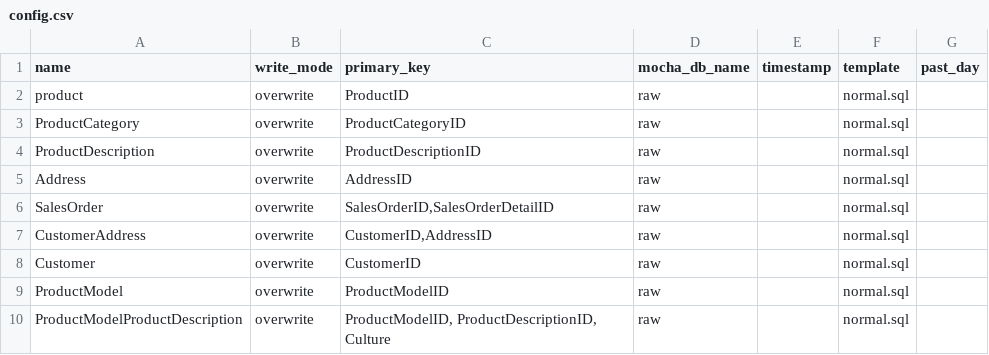
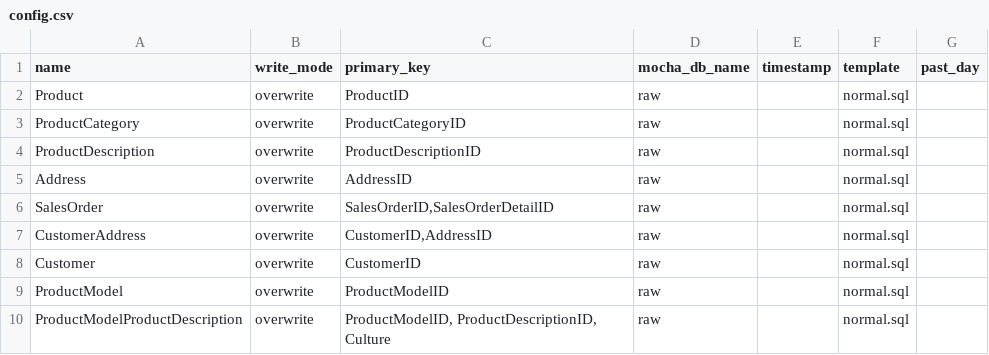
Before and after one commit to luopei2021/practiceData, a CSV file: resources/config/config.csv, drawn as a sheet.

```diff
--- a/resources/config/config.csv
+++ b/resources/config/config.csv
@@ -1,3 +1,3 @@
 name,write_mode,primary_key,mocha_db_name,timestamp,template,past_day
-product,overwrite,"ProductID",raw,,normal.sql,
+Product,overwrite,"ProductID",raw,,normal.sql,
 ProductCategory,overwrite,"ProductCategoryID",raw,,normal.sql,
```
Also changed, not shown: 14 other files.
